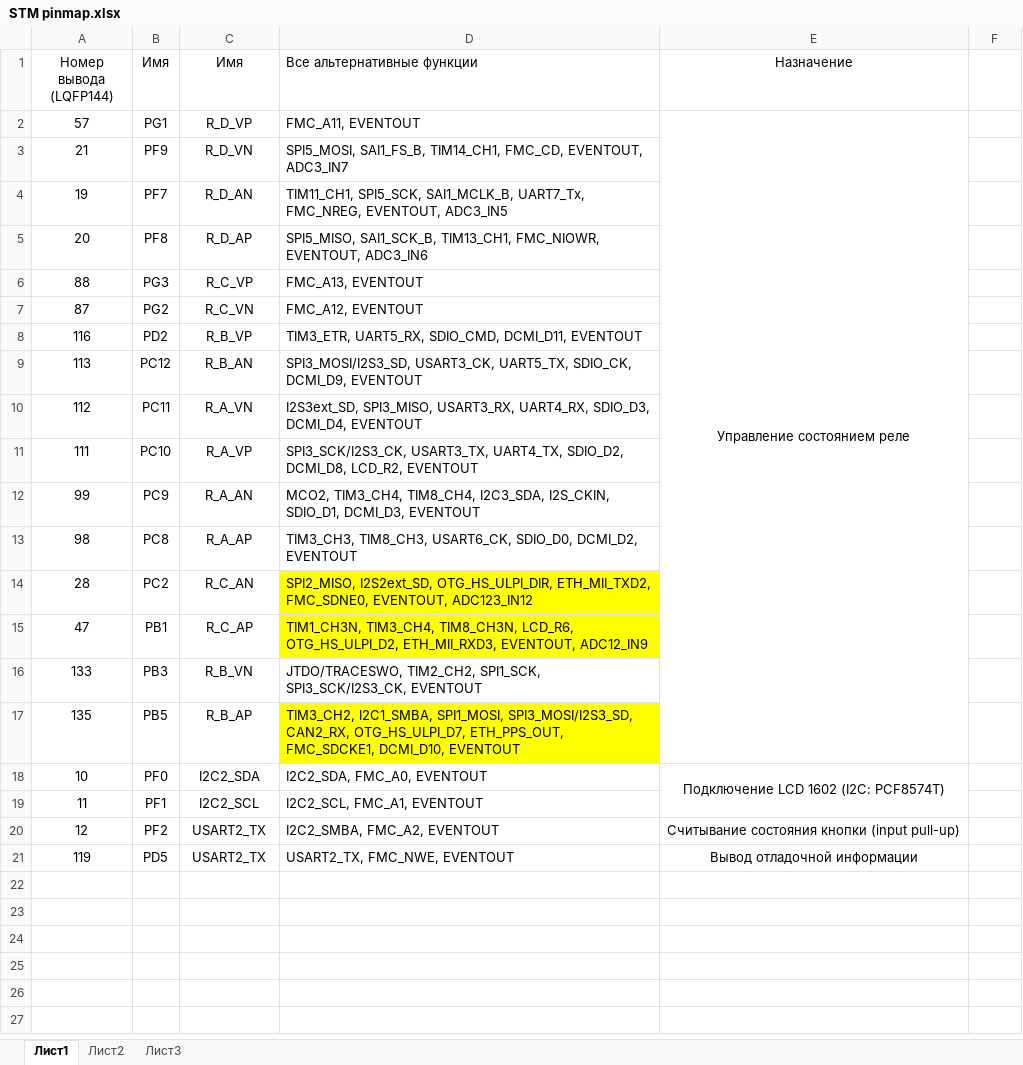
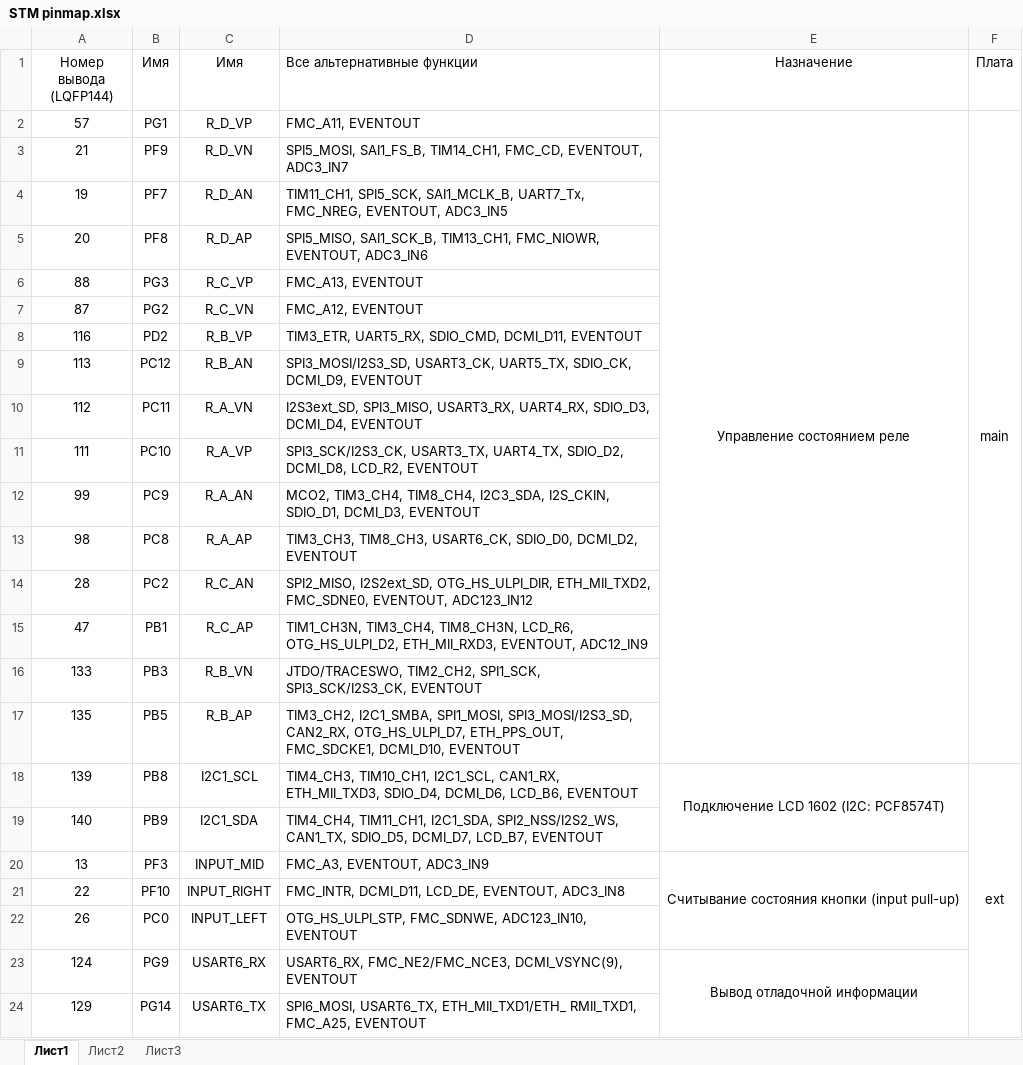
Before and after one commit to DaLLuZZ/LUWBS_Commutator_PCB, an Excel workbook: STM pinmap.xlsx, sheet Лист1, drawn as a sheet; values as stored, in another font and other column widths than the file's, no borders; removed rows and columns are numbered as before the commit, all else as after; the diff names each change by its address in the sheet, - before the commit and + after, or states it on an @@ line.

Commit message:
update pinout for ext board

```diff
--- a/STM pinmap.xlsx (sheet Лист1)
+++ b/STM pinmap.xlsx (sheet Лист1)
-F1: (empty)
+F1: Плата
-F2 (Плата): (empty)
+F2 (Плата): main
+F2:F17 merged
-D14:D15 fill: #FFFF00
+D14:D15 fill: none
-D17 fill: #FFFF00
+D17 fill: none
-row 18: 10 | PF0 | I2C2_SDA | I2C2_SDA, FMC_A0, EVENTOUT | Подключение LCD 1602 (I2C: PCF8574T)
-row 19: 11 | PF1 | I2C2_SCL | I2C2_SCL, FMC_A1, EVENTOUT
-row 20: 12 | PF2 | USART2_TX | I2C2_SMBA, FMC_A2, EVENTOUT | Считывание состояния кнопки (input pull-up)
-row 21: 119 | PD5 | USART2_TX | USART2_TX, FMC_NWE, EVENTOUT | Вывод отладочной информации
+row 18: 139 | PB8 | I2C1_SCL | TIM4_CH3, TIM10_CH1, I2C1_SCL, CAN1_RX, ETH_MII_TXD3, SDIO_D4, DCMI_D6, LCD_B6, EVENTOUT | Подключение LCD 1602 (I2C: PCF8574T) | ext
+row 19: 140 | PB9 | I2C1_SDA | TIM4_CH4, TIM11_CH1, I2C1_SDA, SPI2_NSS/I2S2_WS, CAN1_TX, SDIO_D5, DCMI_D7, LCD_B7, EVENTOUT
+row 20: 13 | PF3 | INPUT_MID | FMC_A3, EVENTOUT, ADC3_IN9 | Считывание состояния кнопки (input pull-up)
+row 21: 22 | PF10 | INPUT_RIGHT | FMC_INTR, DCMI_D11, LCD_DE, EVENTOUT, ADC3_IN8
+row 22: 26 | PC0 | INPUT_LEFT | OTG_HS_ULPI_STP, FMC_SDNWE, ADC123_IN10, EVENTOUT
+row 23: 124 | PG9 | USART6_RX | USART6_RX, FMC_NE2/FMC_NCE3, DCMI_VSYNC(9), EVENTOUT | Вывод отладочной информации
+row 24: 129 | PG14 | USART6_TX | SPI6_MOSI, USART6_TX, ETH_MII_TXD1/ETH_ RMII_TXD1, FMC_A25, EVENTOUT
```
